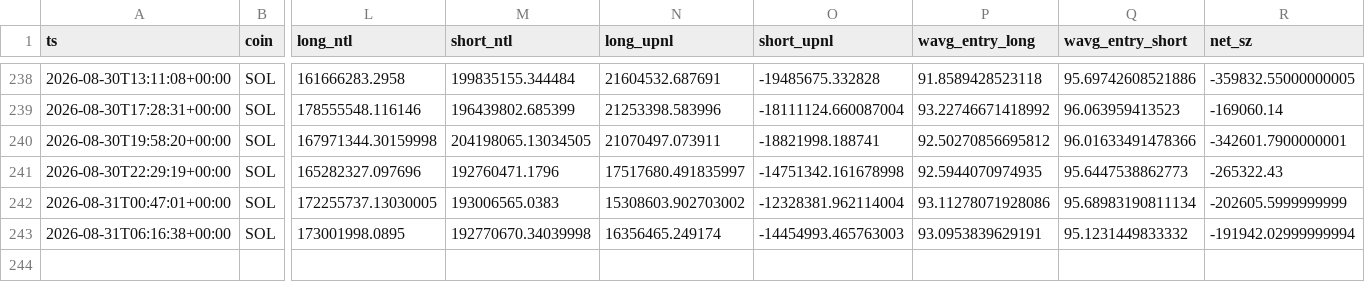
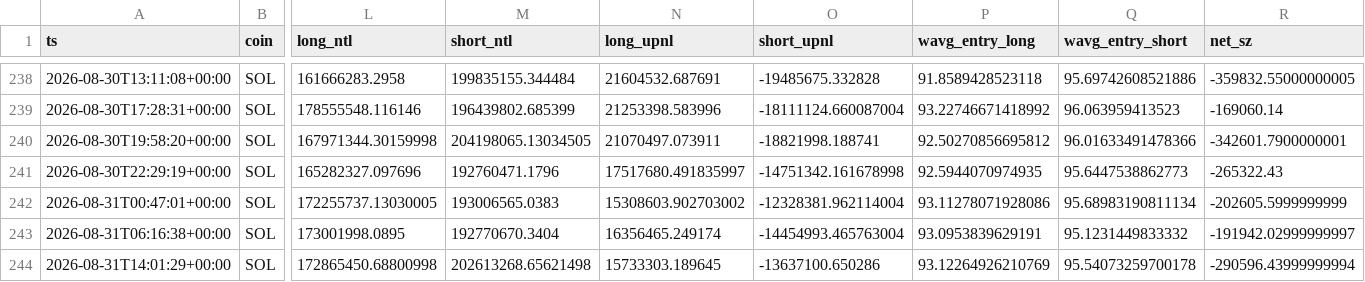
Before and after one commit to usa519831-tech/hl-whale-tracker, a CSV file: data/agg_SOL.csv, drawn as a sheet; only a part is shown, gaps mark what is left out; rows hold the shown columns only; the diff names each change by its address in the sheet, - before the commit and + after, or states it on an @@ line.

```diff
--- a/data/agg_SOL.csv
+++ b/data/agg_SOL.csv
-M243 (short_ntl): 192770670.34039998
+M243 (short_ntl): 192770670.3404
-O243 (short_upnl): -14454993.465763003
+O243 (short_upnl): -14454993.465763004
-R243 (net_sz): -191942.02999999994
+R243 (net_sz): -191942.02999999997
+row 244: 2026-08-31T14:01:29+00:00 | SOL | 172865450.68800998 | 202613268.65621498 | 15733303.189645 | -13637100.650286 | 93.12264926210769 | 95.54073259700178 | -290596.43999999994
```
Also changed, not shown: data/agg_ETH.csv, data/events_BTC.csv, 7 other files.
